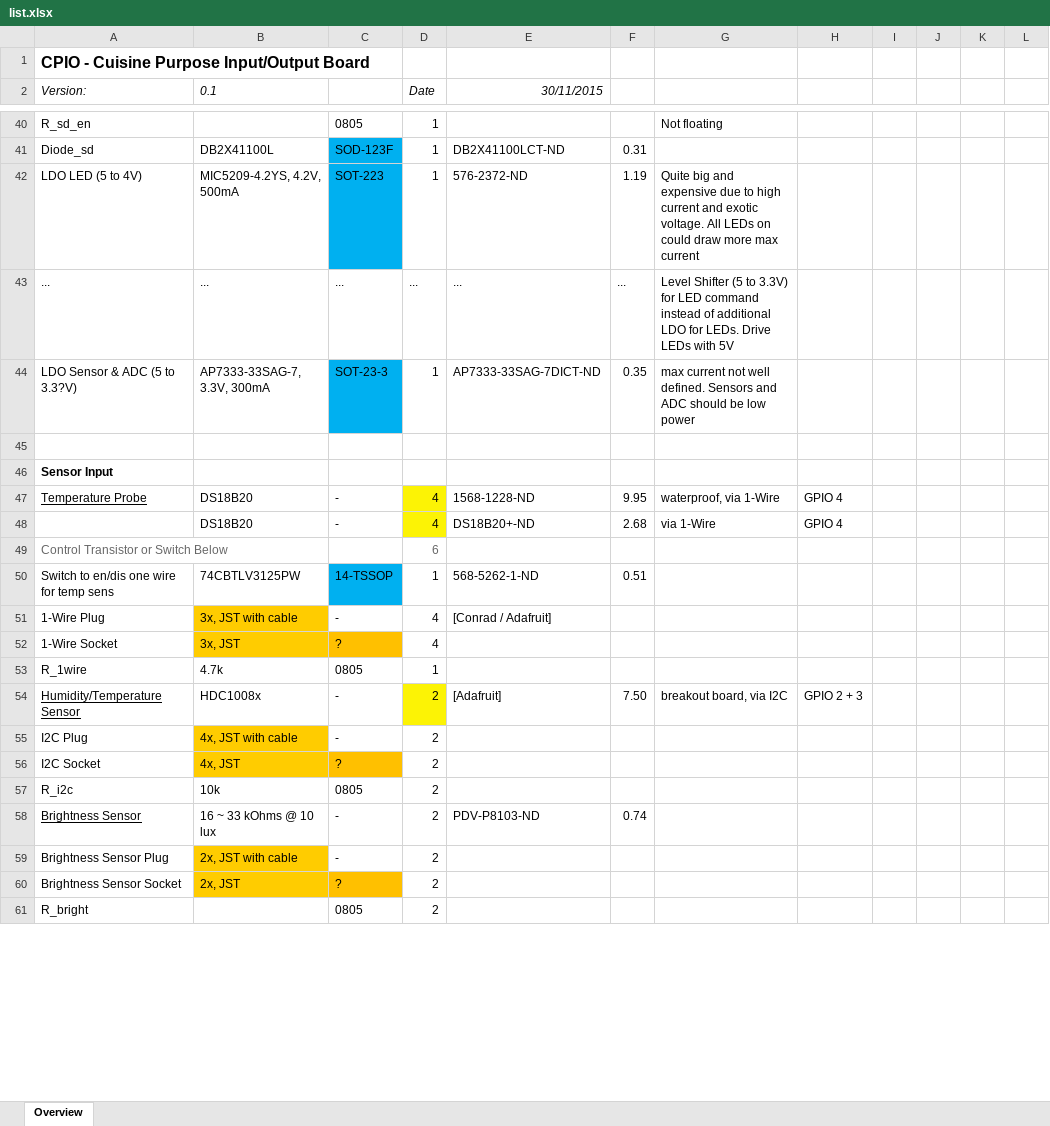
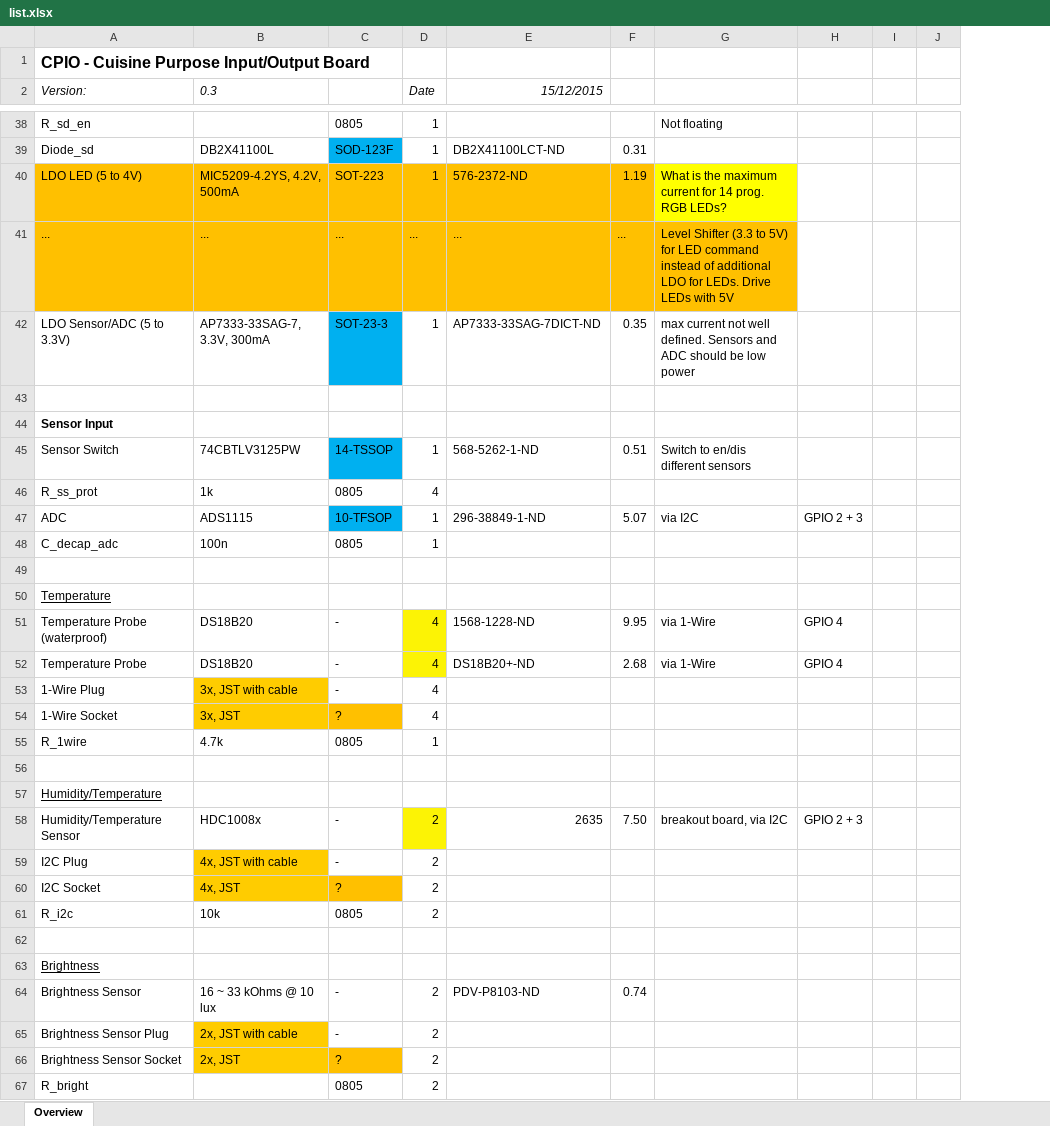
Before and after one commit to schmidlorenz/cpio, an Excel workbook: cpio-pcb/components/list.xlsx, sheet Overview, drawn as a sheet; only a part is shown, gaps mark what is left out; values as stored, in another font and other column widths than the file's, no borders; removed rows and columns are numbered as before the commit, all else as after; the diff covers the shown part only; the diff names each change by its address in the sheet, - before the commit and + after, or states it on an @@ line.

Commit message:
cleaned component list

```diff
--- a/cpio-pcb/components/list.xlsx (sheet Overview)
+++ b/cpio-pcb/components/list.xlsx (sheet Overview)
-column I, empty
-column J, empty
-B2: 0.1
+B2: 0.3
-E2: 30/11/2015
+E2: 15/12/2015
-A40:B40 fill: none
+A40:B40 fill: #FFC000
-C40 fill: #00B0F0
+C40 fill: #FFC000
-D40:F40 fill: none
+D40:F40 fill: #FFC000
-G40: Quite big and expensive due to high current and exotic voltage. All LEDs on could draw more max current
+G40: What is the maximum current for 14 prog. RGB LEDs?
-G40 fill: none
+G40 fill: #FFFF00
-A41:G41 fill: none
+A41:G41 fill: #FFC000
-G41: Level Shifter (5 to 3.3V) for LED…
+G41: Level Shifter (3.3 to 5V) for LED…
-A42 (Version:): LDO Sensor & ADC (5 to 3.3?V)
+A42 (Version:): LDO Sensor/ADC (5 to 3.3V)
+row 45: Sensor Switch | 74CBTLV3125PW | 14-TSSOP | 1 | 568-5262-1-ND | 0.51 | Switch to en/dis different sensors
+row 46: R_ss_prot | 1k | 0805 | 4
+row 47: ADC | ADS1115 | 10-TFSOP | 1 | 296-38849-1-ND | 5.07 | via I2C | GPIO 2 + 3
@@ row 64 moved to row 48: C_decap_adc @@
+row 49: (empty)
+row 50: Temperature
-A51 (Version:): Temperature Probe
+A51 (Version:): Temperature Probe (waterproof)
-A51 underline: on
+A51 underline: off
-G51: waterproof, via 1-Wire
+G51: via 1-Wire
-A52 (Version:): (empty)
+A52 (Version:): Temperature Probe
-row 49: Control Transistor or Switch Below |  |  | 6
-row 50: Switch to en/dis one wire for temp sens | 74CBTLV3125PW | 14-TSSOP | 1 | 568-5262-1-ND | 0.51
-E53 (15/12/2015): [Conrad / Adafruit]
+E53 (15/12/2015): (empty)
+row 56: (empty)
+row 57: Humidity/Temperature
-A58 underline: on
+A58 underline: off
-E58 (15/12/2015): [Adafruit]
+E58 (15/12/2015): 2635
+row 62: (empty)
+row 63: Brightness
-A64 underline: on
+A64 underline: off
```
Also changed, not shown: 7 added rows, 4 removed rows, 22 edited cells and cell formats elsewhere in this sheet, 1 other file.
